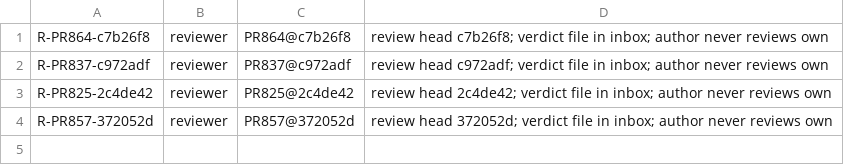
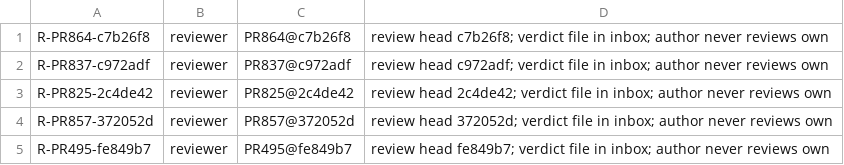
Before and after one commit to SpinStateLabs/field-platform, a TSV file: comms/WORKLIST.tsv, drawn as a sheet; the diff names each change by its address in the sheet, - before the commit and + after, or states it on an @@ line.

Commit message:
comms: queue-keeper restock

```diff
--- a/comms/WORKLIST.tsv
+++ b/comms/WORKLIST.tsv
+row 5: R-PR495-fe849b7 | reviewer | PR495@fe849b7 | review head fe849b7; verdict file in inbox; author never reviews own
```
